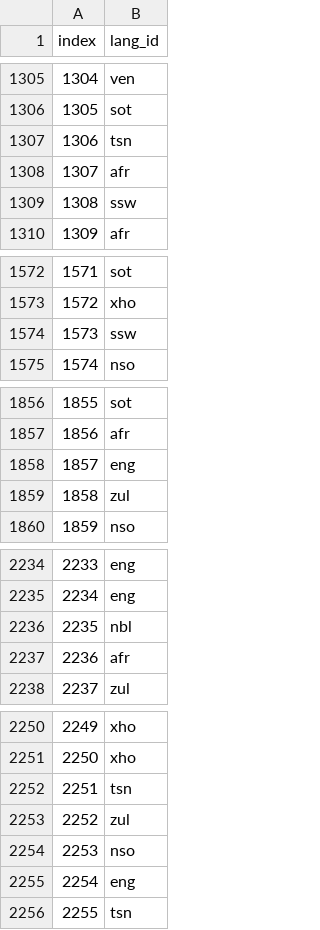
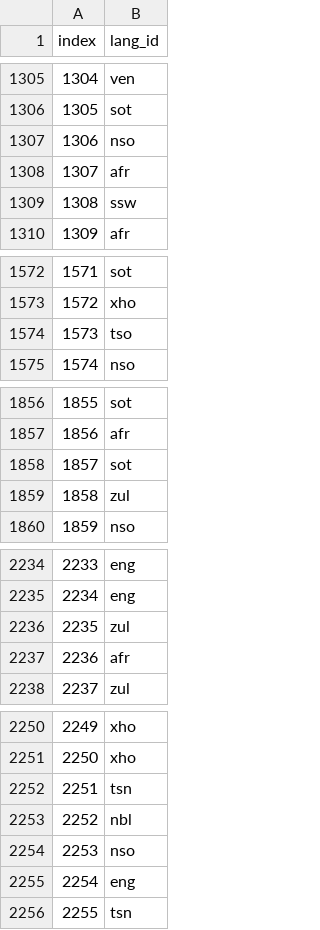
Before and after one commit to ElelwaniTshikovhi/Language-Identification-Hackathon, a CSV file: submission40.csv, drawn as a sheet; only a part is shown, gaps mark what is left out; the diff covers the shown part only.

```diff
--- a/submission40.csv
+++ b/submission40.csv
@@ -1306,3 +1306,3 @@ index,lang_id
 1305,sot
-1306,tsn
+1306,nso
 1307,afr
@@ -1573,3 +1573,3 @@ index,lang_id
 1572,xho
-1573,ssw
+1573,tso
 1574,nso
@@ -1857,3 +1857,3 @@ index,lang_id
 1856,afr
-1857,eng
+1857,sot
 1858,zul
@@ -2235,3 +2235,3 @@ index,lang_id
 2234,eng
-2235,nbl
+2235,zul
 2236,afr
@@ -2252,3 +2252,3 @@ index,lang_id
 2251,tsn
-2252,zul
+2252,nbl
 2253,nso
```
Also changed, not shown: 18 edited cells elsewhere in this file.
